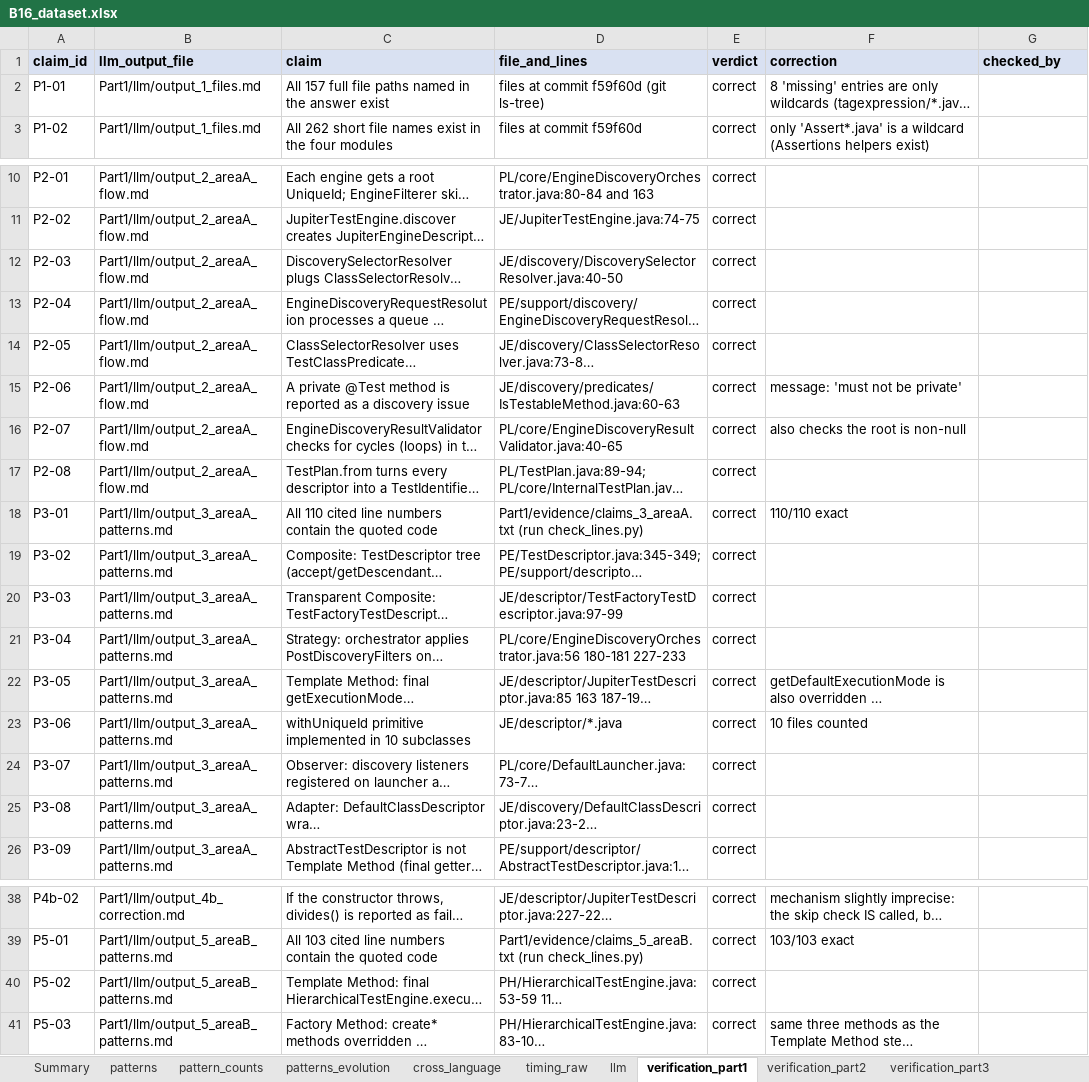
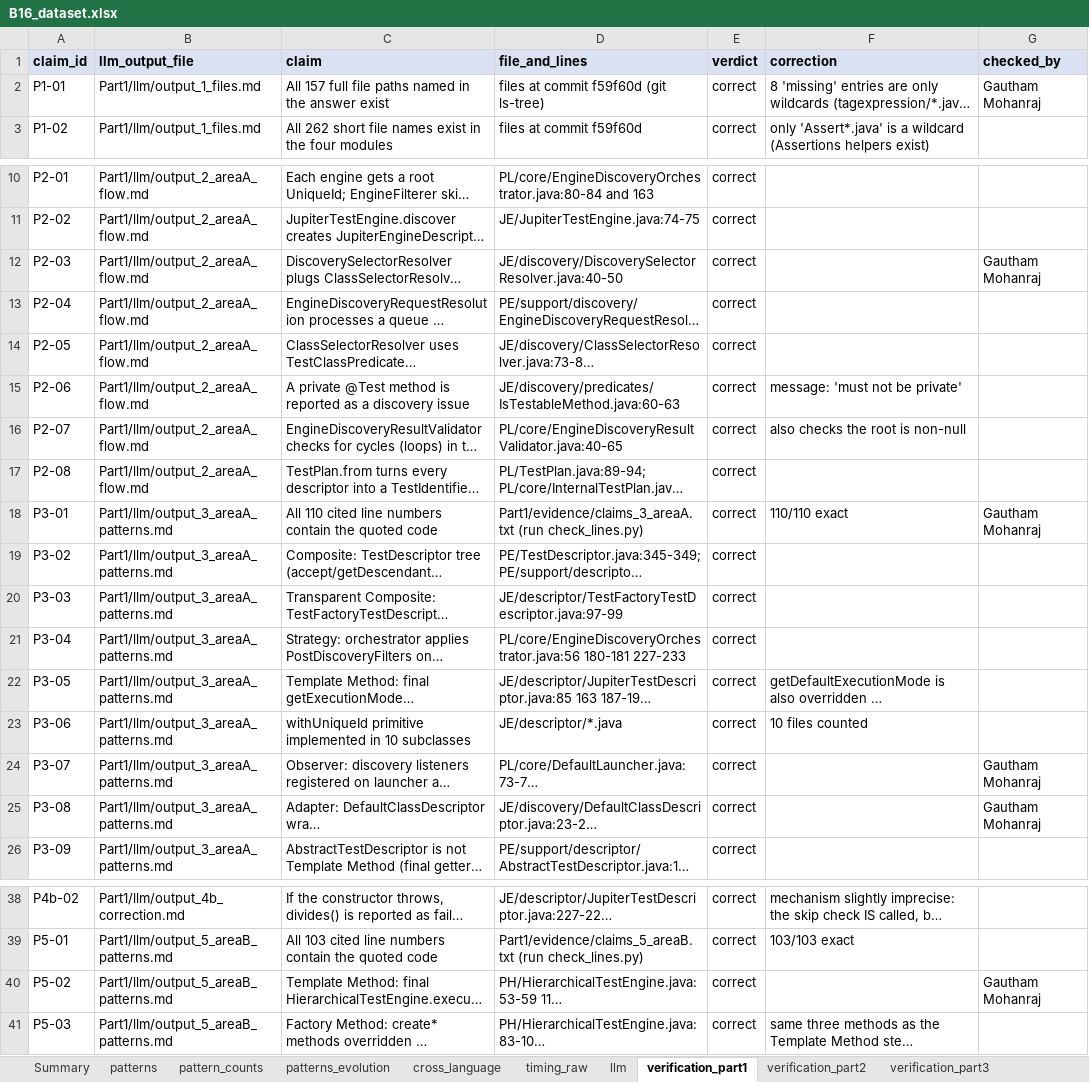
Before and after one commit to AbhinavNairr/23CSE455_DP_CaseStudy, an Excel workbook: B16/B16_dataset.xlsx, sheet verification_part1, drawn as a sheet; only a part is shown, gaps mark what is left out; long unchanged cells end in …; values as stored, in another font and other column widths than the file's, no borders; the diff covers the shown part only; the diff names each change by its address in the sheet, - before the commit and + after, or states it on an @@ line.

Commit message:
B16: record hand-verified claims in checked_by
Re-checked 18 claims by hand (P1-01, P2-03, P3-01, P3-07, P3-08,
P5-02, P7-01, P9-01, D1-05, D1-09, D1-14, D1-18, D1-22, Part 3
P3-01, P3-07, P3-08, P3-15, P3-16). D1-22 is now final: Holder is
the N2 Adapter recorded in pattern_evolution.csv. Workbook rebuilt.

```diff
--- a/B16/B16_dataset.xlsx (sheet verification_part1)
+++ b/B16/B16_dataset.xlsx (sheet verification_part1)
-G2 (checked_by): (empty)
+G2 (checked_by): Gautham Mohanraj
-G12 (checked_by): (empty)
+G12 (checked_by): Gautham Mohanraj
-G18 (checked_by): (empty)
+G18 (checked_by): Gautham Mohanraj
-G24:G25 (checked_by): (empty)
+G24:G25 (checked_by): Gautham Mohanraj
-G40 (checked_by): (empty)
+G40 (checked_by): Gautham Mohanraj
```
Also changed, not shown: 2 edited cells elsewhere in this sheet, sheet verification_part2, sheet verification_part3, 3 other files.
